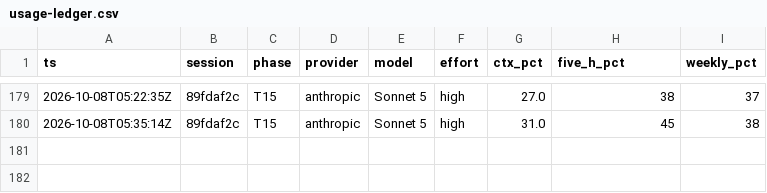
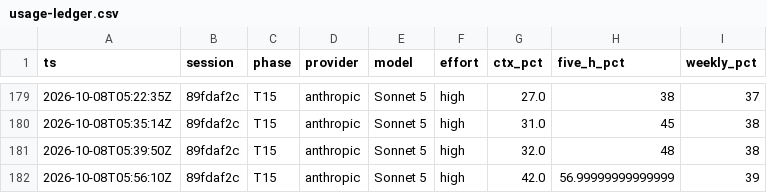
Before and after one commit to adamleidercollege-code/iphs400-mp2-cms, a CSV file: notes/usage-ledger.csv, drawn as a sheet; only a part is shown, gaps mark what is left out.

```diff
--- a/notes/usage-ledger.csv
+++ b/notes/usage-ledger.csv
@@ -180 +180,3 @@ ts,session,phase,provider,model,effort,ctx_pct,five_h_pct,weekly_pct
 2026-10-08T05:35:14Z,89fdaf2c,T15,anthropic,Sonnet 5,high,31.0,45,38
+2026-10-08T05:39:50Z,89fdaf2c,T15,anthropic,Sonnet 5,high,32.0,48,38
+2026-10-08T05:56:10Z,89fdaf2c,T15,anthropic,Sonnet 5,high,42.0,56.99999999999999,39
```
Also changed, not shown: 12 other files.
